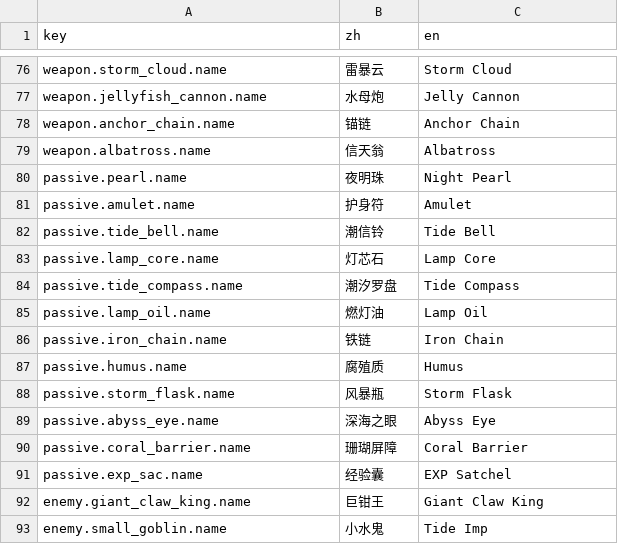
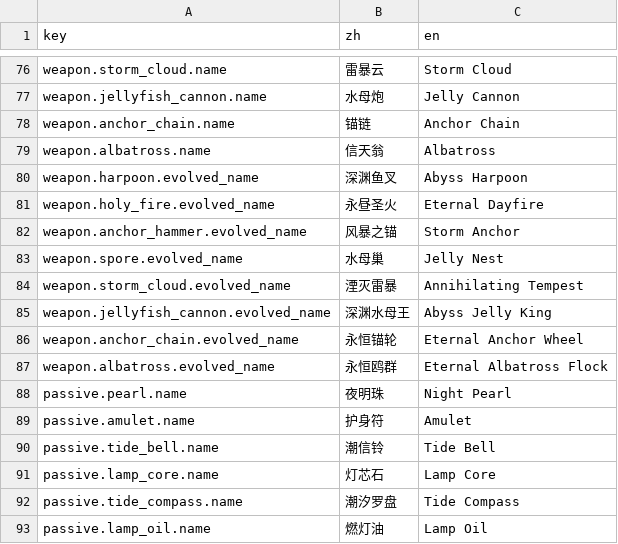
Before and after one commit to guohaiyang14-cyber/Tidekeeper, a CSV file: config/i18n.csv, drawn as a sheet; only a part is shown, gaps mark what is left out; the shorter side is filled out with more unchanged rows; the diff names each change by its address in the sheet, - before the commit and + after, or states it on an @@ line.

```diff
--- a/config/i18n.csv
+++ b/config/i18n.csv
+row 80: weapon.harpoon.evolved_name | 深渊鱼叉 | Abyss Harpoon
+row 81: weapon.holy_fire.evolved_name | 永昼圣火 | Eternal Dayfire
+row 82: weapon.anchor_hammer.evolved_name | 风暴之锚 | Storm Anchor
+row 83: weapon.spore.evolved_name | 水母巢 | Jelly Nest
+row 84: weapon.storm_cloud.evolved_name | 湮灭雷暴 | Annihilating Tempest
+row 85: weapon.jellyfish_cannon.evolved_name | 深渊水母王 | Abyss Jelly King
+row 86: weapon.anchor_chain.evolved_name | 永恒锚轮 | Eternal Anchor Wheel
+row 87: weapon.albatross.evolved_name | 永恒鸥群 | Eternal Albatross Flock
```
Also changed, not shown: 24 other files.
